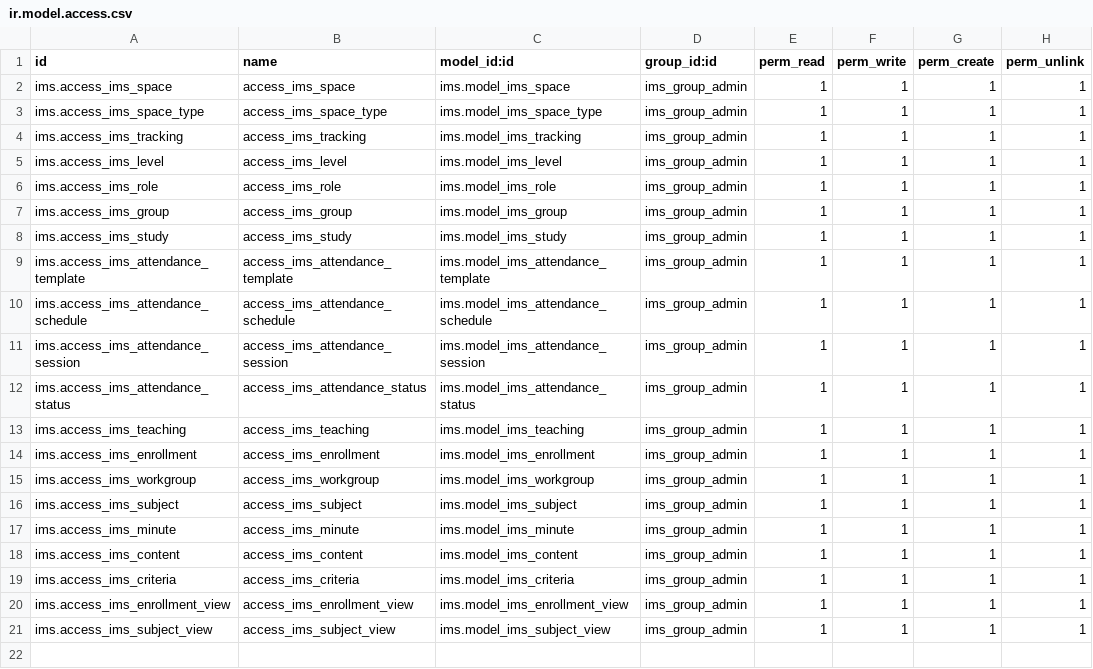
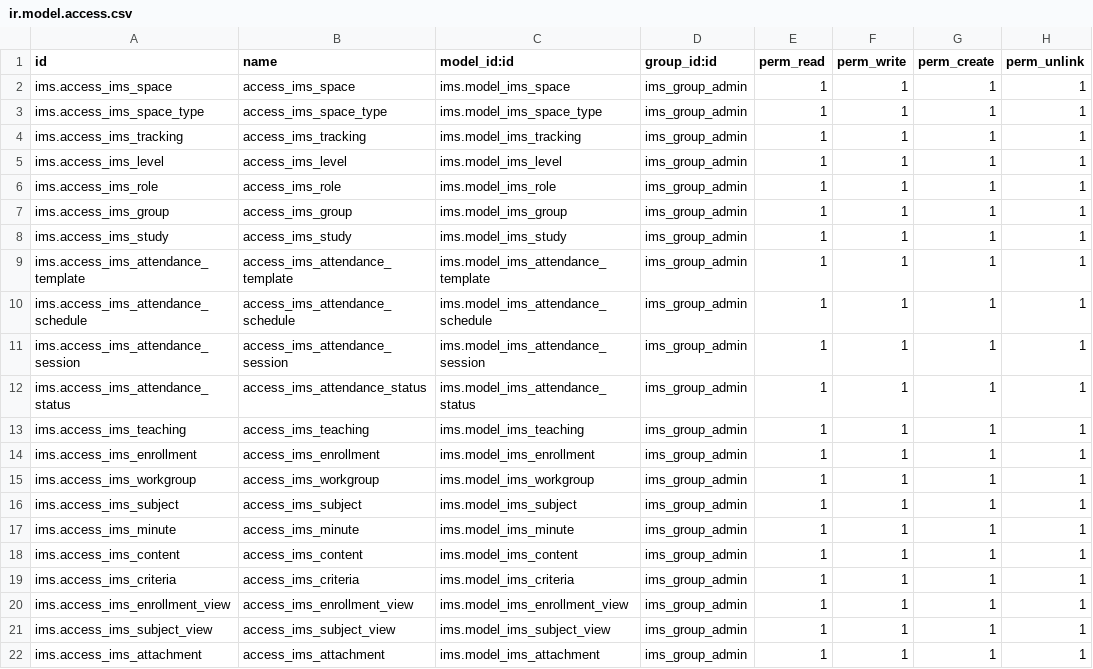
Before and after one commit to ElPuig/IMS, a CSV file: security/ir.model.access.csv, drawn as a sheet; the diff names each change by its address in the sheet, - before the commit and + after, or states it on an @@ line.

Commit message:
Multiple attachments can be added to the studies.

```diff
--- a/security/ir.model.access.csv
+++ b/security/ir.model.access.csv
+row 22: ims.access_ims_attachment | access_ims_attachment | ims.model_ims_attachment | ims_group_admin | 1 | 1 | 1 | 1
```
Also changed, not shown: 11 other files.
